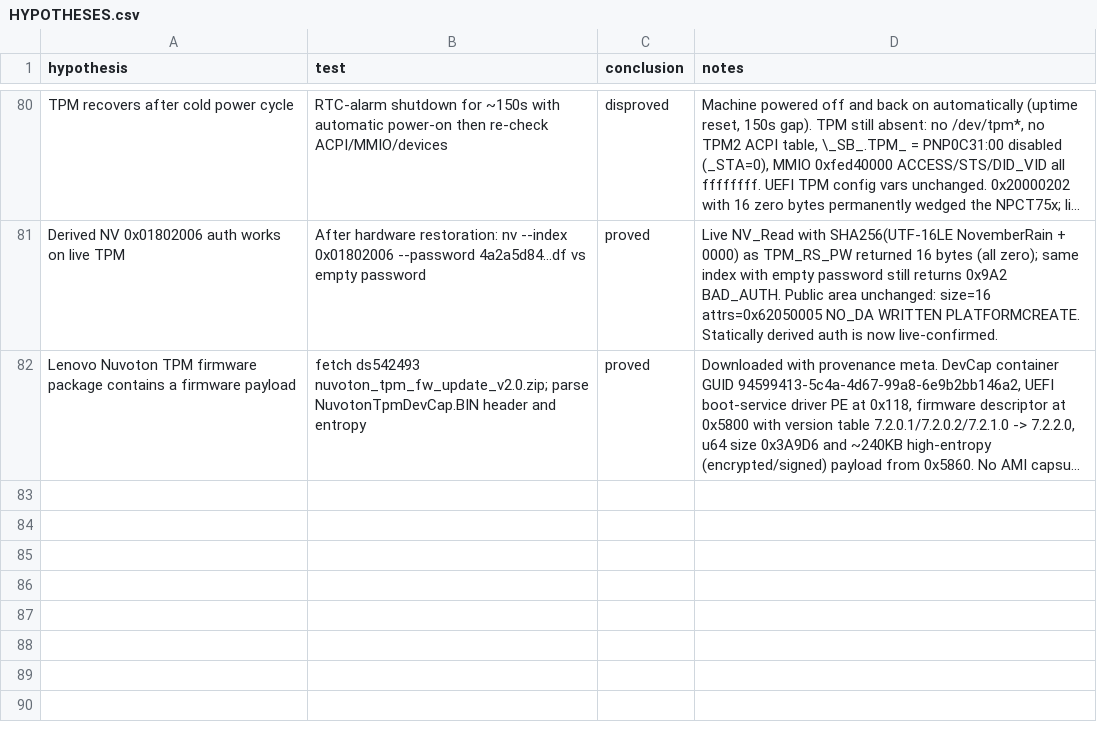
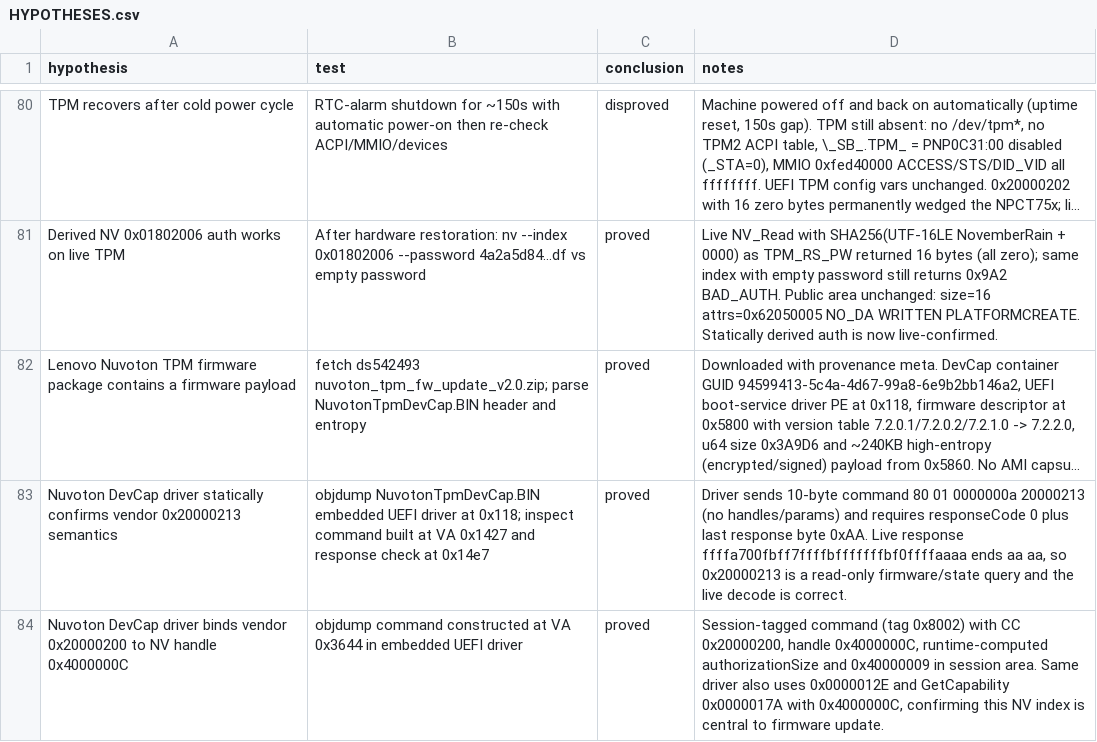
Before and after one commit to daedalus/npct75x-tpm-reverse-engineering, a CSV file: HYPOTHESES.csv, drawn as a sheet; only a part is shown, gaps mark what is left out; long unchanged cells end in …; the diff names each change by its address in the sheet, - before the commit and + after, or states it on an @@ line.

Commit message:
Docs: Static vendor-command semantics from Nuvoton DevCap driver

```diff
--- a/HYPOTHESES.csv
+++ b/HYPOTHESES.csv
+row 83: Nuvoton DevCap driver statically confirms vendor 0x20000213 semantics | objdump NuvotonTpmDevCap.BIN embedded UEFI driver at 0x118; inspect command built at VA 0x1427 and response check at 0x14e7 | proved | Driver sends 10-byte command 80 01 0000000a 20000213 (no handles/params) and requires responseCode 0 plus last response byte 0xAA. Live response ffffa700fbff7ffffbfffffffbf0ffffaaaa ends aa aa, so 0x20000213 is a read-only firmware/state query and the live decode is correct.
+row 84: Nuvoton DevCap driver binds vendor 0x20000200 to NV handle 0x4000000C | objdump command constructed at VA 0x3644 in embedded UEFI driver | proved | Session-tagged command (tag 0x8002) with CC 0x20000200, handle 0x4000000C, runtime-computed authorizationSize and 0x40000009 in session area. Same driver also uses 0x0000012E and GetCapability 0x0000017A with 0x4000000C, confirming this NV index is central to firmware update.
```
Also changed, not shown: 1 other file.
